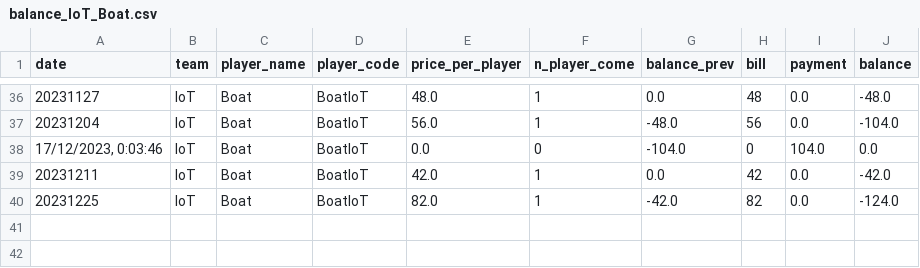
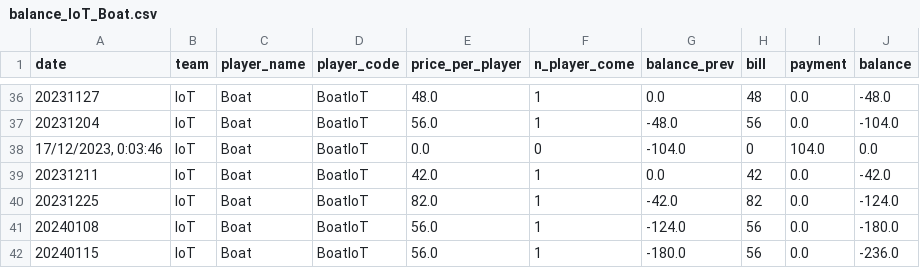
Before and after one commit to BenzSSuk/badminton-payment, a CSV file: account/by_player/IoT/balance_IoT_Boat.csv, drawn as a sheet; only a part is shown, gaps mark what is left out; the diff names each change by its address in the sheet, - before the commit and + after, or states it on an @@ line.

```diff
--- a/account/by_player/IoT/balance_IoT_Boat.csv
+++ b/account/by_player/IoT/balance_IoT_Boat.csv
+row 41: 20240108 | IoT | Boat | BoatIoT | 56.0 | 1 | -124.0 | 56 | 0.0 | -180.0
+row 42: 20240115 | IoT | Boat | BoatIoT | 56.0 | 1 | -180.0 | 56 | 0.0 | -236.0
```
Also changed, not shown: account/by_player/Dev/balance_Dev_Arram.csv, account/by_player/QA/balance_QA_Zine.csv, 26 other files.
